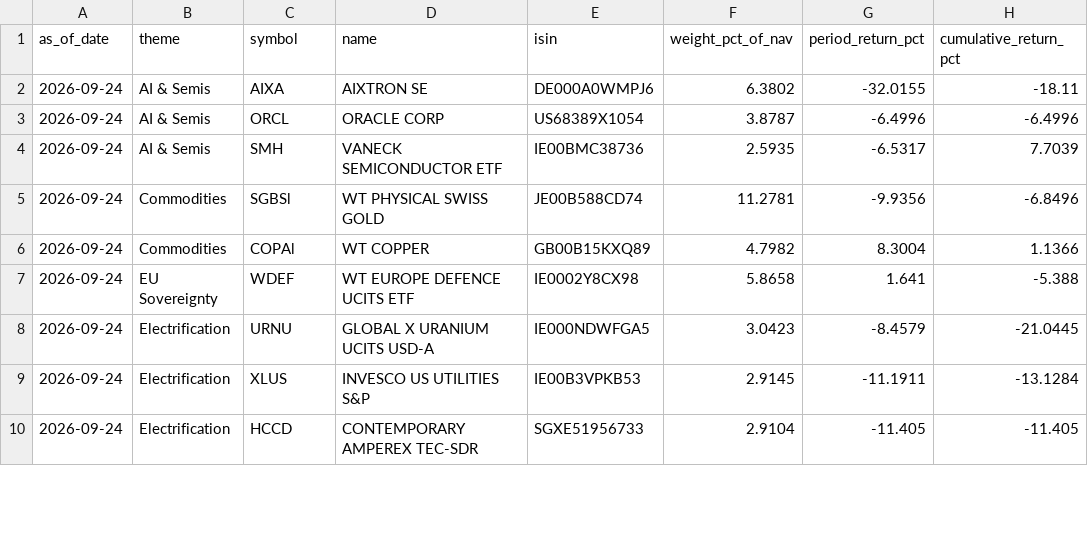
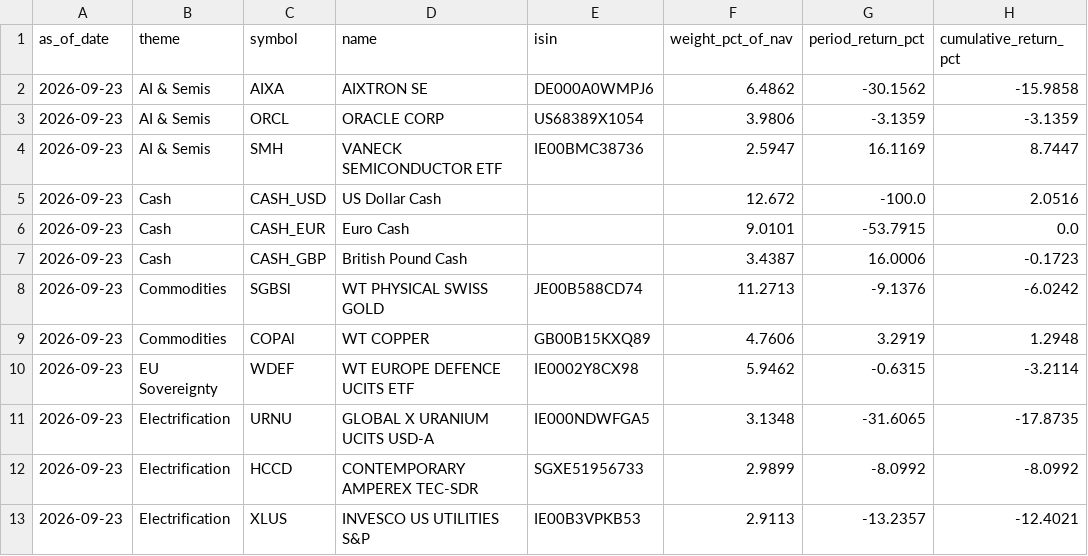
Before and after one commit to aachen-investment-club/capital-team-reports, a CSV file: assets/2026-Q3/charts/theme_position_snapshot.csv, drawn as a sheet; only a part is shown; the diff covers the shown part only.

```diff
--- a/assets/2026-Q3/charts/theme_position_snapshot.csv
+++ b/assets/2026-Q3/charts/theme_position_snapshot.csv
@@ -1,10 +1,13 @@
 as_of_date,theme,symbol,name,isin,weight_pct_of_nav,period_return_pct,cumulative_return_pct
-2026-09-24,AI & Semis,AIXA,AIXTRON SE,DE000A0WMPJ6,6.3802,-32.0155,-18.11
-2026-09-24,AI & Semis,ORCL,ORACLE CORP,US68389X1054,3.8787,-6.4996,-6.4996
-2026-09-24,AI & Semis,SMH,VANECK SEMICONDUCTOR ETF,IE00BMC38736,2.5935,-6.5317,7.7039
-2026-09-24,Commodities,SGBSl,WT PHYSICAL SWISS GOLD,JE00B588CD74,11.2781,-9.9356,-6.8496
-2026-09-24,Commodities,COPAl,WT COPPER,GB00B15KXQ89,4.7982,8.3004,1.1366
-2026-09-24,EU Sovereignty,WDEF,WT EUROPE DEFENCE UCITS ETF,IE0002Y8CX98,5.8658,1.641,-5.388
-2026-09-24,Electrification,URNU,GLOBAL X URANIUM UCITS USD-A,IE000NDWFGA5,3.0423,-8.4579,-21.0445
-2026-09-24,Electrification,XLUS,INVESCO US UTILITIES S&P,IE00B3VPKB53,2.9145,-11.1911,-13.1284
-2026-09-24,Electrification,HCCD,CONTEMPORARY AMPEREX TEC-SDR,SGXE51956733,2.9104,-11.405,-11.405
+2026-09-23,AI & Semis,AIXA,AIXTRON SE,DE000A0WMPJ6,6.4862,-30.1562,-15.9858
+2026-09-23,AI & Semis,ORCL,ORACLE CORP,US68389X1054,3.9806,-3.1359,-3.1359
+2026-09-23,AI & Semis,SMH,VANECK SEMICONDUCTOR ETF,IE00BMC38736,2.5947,16.1169,8.7447
+2026-09-23,Cash,CASH_USD,US Dollar Cash,,12.672,-100.0,2.0516
+2026-09-23,Cash,CASH_EUR,Euro Cash,,9.0101,-53.7915,0.0
+2026-09-23,Cash,CASH_GBP,British Pound Cash,,3.4387,16.0006,-0.1723
+2026-09-23,Commodities,SGBSl,WT PHYSICAL SWISS GOLD,JE00B588CD74,11.2713,-9.1376,-6.0242
+2026-09-23,Commodities,COPAl,WT COPPER,GB00B15KXQ89,4.7606,3.2919,1.2948
+2026-09-23,EU Sovereignty,WDEF,WT EUROPE DEFENCE UCITS ETF,IE0002Y8CX98,5.9462,-0.6315,-3.2114
+2026-09-23,Electrification,URNU,GLOBAL X URANIUM UCITS USD-A,IE000NDWFGA5,3.1348,-31.6065,-17.8735
+2026-09-23,Electrification,HCCD,CONTEMPORARY AMPEREX TEC-SDR,SGXE51956733,2.9899,-8.0992,-8.0992
+2026-09-23,Electrification,XLUS,INVESCO US UTILITIES S&P,IE00B3VPKB53,2.9113,-13.2357,-12.4021
```
Also changed, not shown: 22 edited cells elsewhere in this file, 4 other files.
